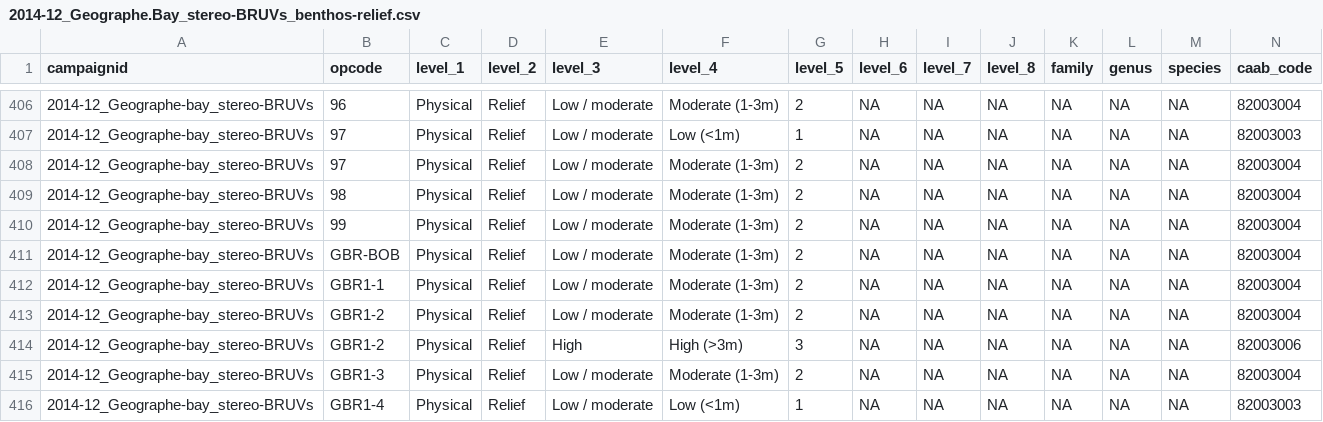
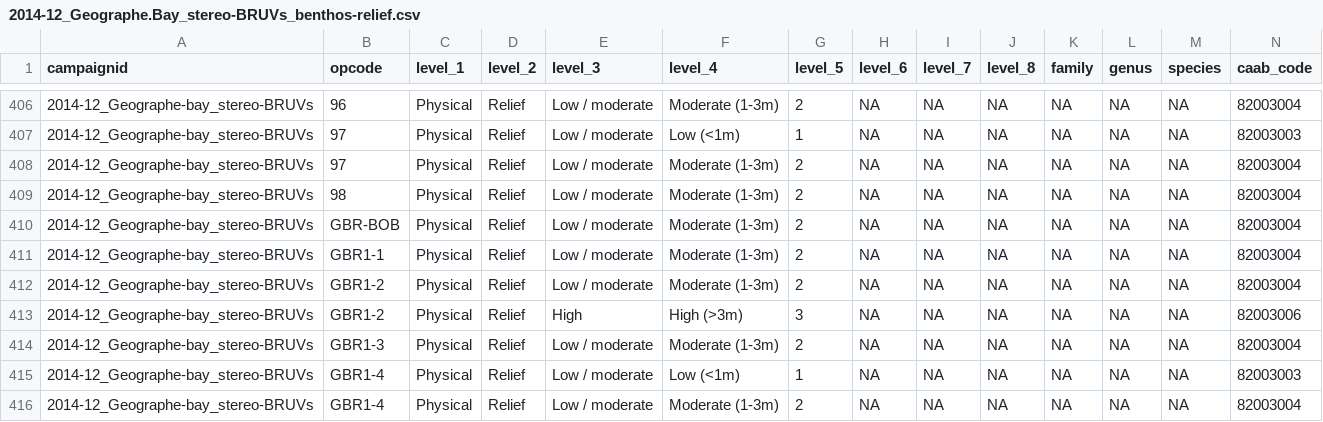
Before and after one commit to UWA-Marine-Ecology-Group-syntheses/formatting-transectmeasure-habitat, a CSV file: data/to upload/2014-12_Geographe.Bay_stereo-BRUVs_benthos-relief.csv, drawn as a sheet; only a part is shown, gaps mark what is left out; the shorter side is filled out with more unchanged rows; rows hold the shown columns only; the diff names each change by its address in the sheet, - before the commit and + after, or states it on an @@ line.

Commit message:
filtering out errrors in 2014 geographe bay data for global archive upload

```diff
--- a/data/to upload/2014-12_Geographe.Bay_stereo-BRUVs_benthos-relief.csv
+++ b/data/to upload/2014-12_Geographe.Bay_stereo-BRUVs_benthos-relief.csv
-row 410: 2014-12_Geographe-bay_stereo-BRUVs | 99 | Physical | Relief | Low / moderate | Moderate (1-3m) | 2 | NA | NA | NA | NA | NA | NA | 82003004
```
Also changed, not shown: data/to upload/2014-12_Geographe.Bay_stereo-BRUVs_benthos-count.csv, 1 other file.
